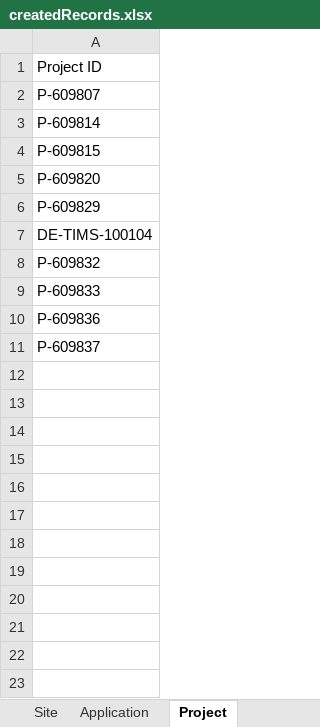
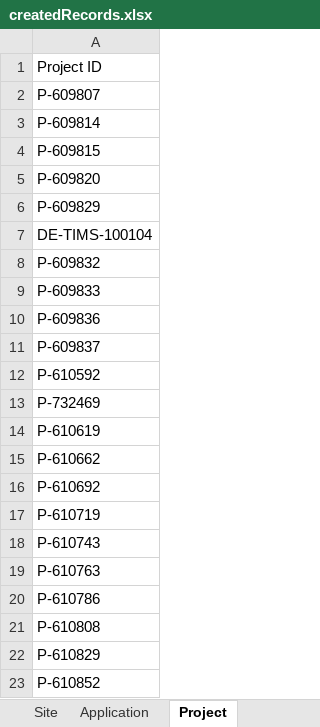
Before and after one commit to yomnaAhmed046/TIMSintegration, an Excel workbook: createdRecords.xlsx, sheet Project, drawn as a sheet; values as stored, in another font and other column widths than the file's, no borders; the diff names each change by its address in the sheet, - before the commit and + after, or states it on an @@ line.

Commit message:
Add sub-Project and Structure Equipment TCs

```diff
--- a/createdRecords.xlsx (sheet Project)
+++ b/createdRecords.xlsx (sheet Project)
+row 12: P-610592
+row 13: P-732469
+row 14: P-610619
+row 15: P-610662
+row 16: P-610692
+row 17: P-610719
+row 18: P-610743
+row 19: P-610763
+row 20: P-610786
+row 21: P-610808
+row 22: P-610829
+row 23: P-610852
```
Also changed, not shown: sheet Application, other sheet tabs, 15 other files.
